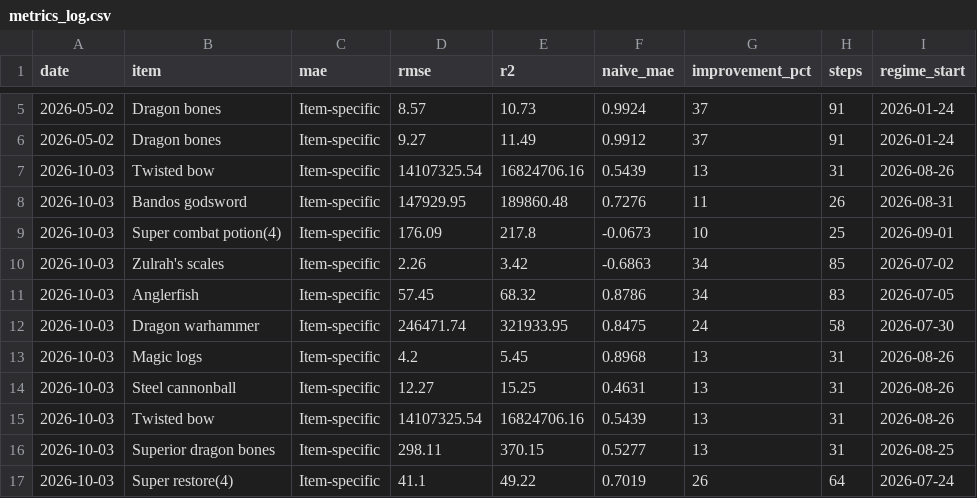
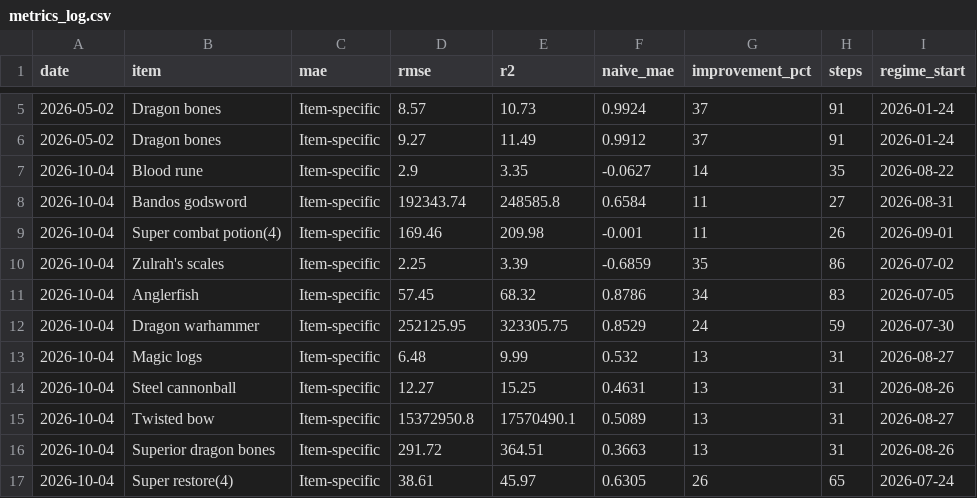
Before and after one commit to ILikeClouds/osrs-price-predictor, a CSV file: data/history/metrics_log.csv, drawn as a sheet; only a part is shown, gaps mark what is left out; the diff covers the shown part only.

```diff
--- a/data/history/metrics_log.csv
+++ b/data/history/metrics_log.csv
@@ -6,12 +6,12 @@ date,item,mae,rmse,r2,naive_mae,improvement_pct,steps,regime_start
 2026-05-02,Dragon bones,Item-specific,9.27,11.49,0.9912,37,91,2026-01-24
-2026-10-03,Twisted bow,Item-specific,14107325.54,16824706.16,0.5439,13,31,2026-08-26
-2026-10-03,Bandos godsword,Item-specific,147929.95,189860.48,0.7276,11,26,2026-08-31
-2026-10-03,Super combat potion(4),Item-specific,176.09,217.8,-0.0673,10,25,2026-09-01
-2026-10-03,Zulrah's scales,Item-specific,2.26,3.42,-0.6863,34,85,2026-07-02
-2026-10-03,Anglerfish,Item-specific,57.45,68.32,0.8786,34,83,2026-07-05
-2026-10-03,Dragon warhammer,Item-specific,246471.74,321933.95,0.8475,24,58,2026-07-30
-2026-10-03,Magic logs,Item-specific,4.2,5.45,0.8968,13,31,2026-08-26
-2026-10-03,Steel cannonball,Item-specific,12.27,15.25,0.4631,13,31,2026-08-26
-2026-10-03,Twisted bow,Item-specific,14107325.54,16824706.16,0.5439,13,31,2026-08-26
-2026-10-03,Superior dragon bones,Item-specific,298.11,370.15,0.5277,13,31,2026-08-25
-2026-10-03,Super restore(4),Item-specific,41.1,49.22,0.7019,26,64,2026-07-24
+2026-10-04,Blood rune,Item-specific,2.9,3.35,-0.0627,14,35,2026-08-22
+2026-10-04,Bandos godsword,Item-specific,192343.74,248585.8,0.6584,11,27,2026-08-31
+2026-10-04,Super combat potion(4),Item-specific,169.46,209.98,-0.001,11,26,2026-09-01
+2026-10-04,Zulrah's scales,Item-specific,2.25,3.39,-0.6859,35,86,2026-07-02
+2026-10-04,Anglerfish,Item-specific,57.45,68.32,0.8786,34,83,2026-07-05
+2026-10-04,Dragon warhammer,Item-specific,252125.95,323305.75,0.8529,24,59,2026-07-30
+2026-10-04,Magic logs,Item-specific,6.48,9.99,0.532,13,31,2026-08-27
+2026-10-04,Steel cannonball,Item-specific,12.27,15.25,0.4631,13,31,2026-08-26
+2026-10-04,Twisted bow,Item-specific,15372950.8,17570490.1,0.5089,13,31,2026-08-27
+2026-10-04,Superior dragon bones,Item-specific,291.72,364.51,0.3663,13,31,2026-08-26
+2026-10-04,Super restore(4),Item-specific,38.61,45.97,0.6305,26,65,2026-07-24
```
Also changed, not shown: 24 edited cells elsewhere in this file, data/history/12934.csv, data/history/1513.csv, 29 other files.
